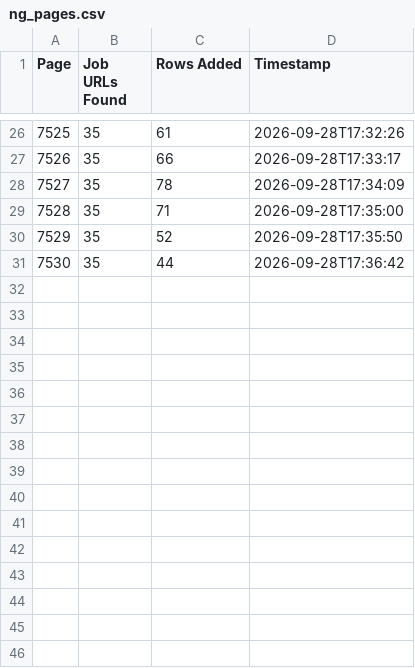
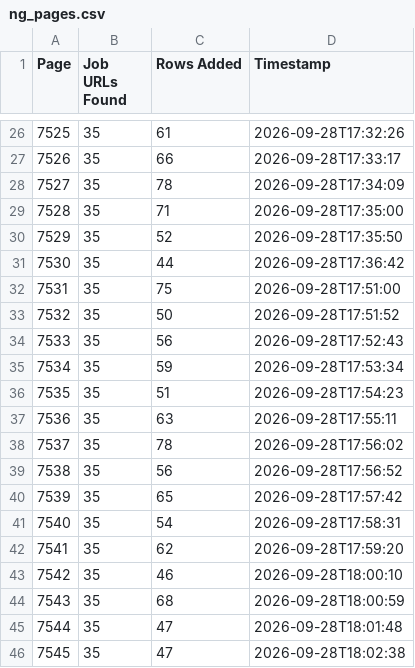
Before and after one commit to liliankason/ng-7501-8000, a CSV file: ng_pages.csv, drawn as a sheet; only a part is shown, gaps mark what is left out.

```diff
--- a/ng_pages.csv
+++ b/ng_pages.csv
@@ -31 +31,16 @@
 7530,35,44,2026-09-28T17:36:42
+7531,35,75,2026-09-28T17:51:00
+7532,35,50,2026-09-28T17:51:52
+7533,35,56,2026-09-28T17:52:43
+7534,35,59,2026-09-28T17:53:34
+7535,35,51,2026-09-28T17:54:23
+7536,35,63,2026-09-28T17:55:11
+7537,35,78,2026-09-28T17:56:02
+7538,35,56,2026-09-28T17:56:52
+7539,35,65,2026-09-28T17:57:42
+7540,35,54,2026-09-28T17:58:31
+7541,35,62,2026-09-28T17:59:20
+7542,35,46,2026-09-28T18:00:10
+7543,35,68,2026-09-28T18:00:59
+7544,35,47,2026-09-28T18:01:48
+7545,35,47,2026-09-28T18:02:38
```
Also changed, not shown: 2 other files.
